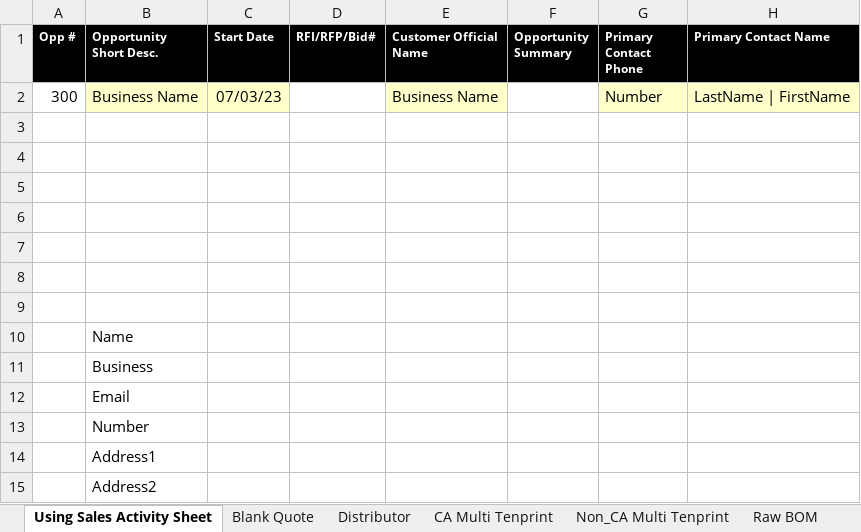
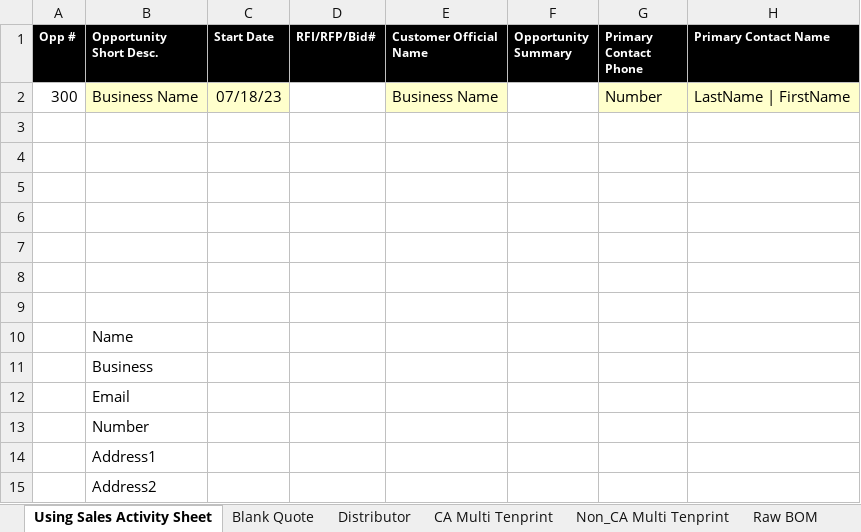
Before and after one commit to mekaeelahmad/Biometrics4All, an Excel workbook: (Company Name) CA Home Edition.xlsx, sheet Using Sales Activity Sheet, drawn as a sheet; only a part is shown; values as stored, in another font and other column widths than the file's, no borders; the diff names each change by its address in the sheet, - before the commit and + after, or states it on an @@ line.

```diff
--- a/(Company Name) CA Home Edition.xlsx (sheet Using Sales Activity Sheet)
+++ b/(Company Name) CA Home Edition.xlsx (sheet Using Sales Activity Sheet)
-C2 (Start Date): 07/03/23
+C2 (Start Date): 07/18/23
```
Also changed, not shown: sheet CA Multi Tenprint, sheet Non_CA Multi Tenprint, sheet Distributor, sheet Blank Quote, 6 other files.
